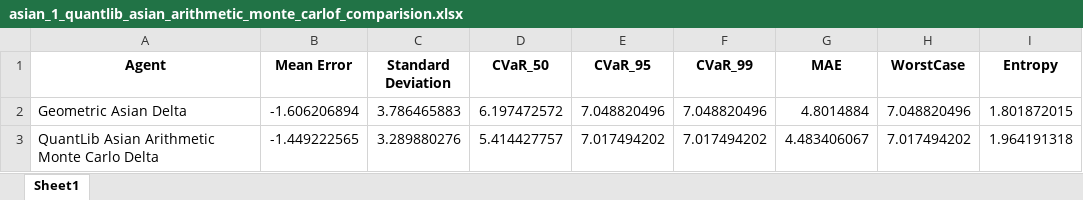
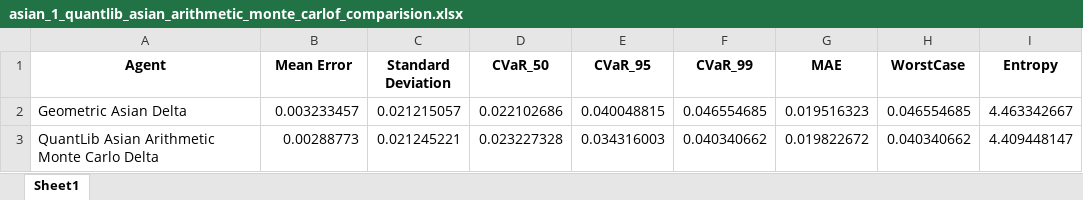
Before and after one commit to FacundoKuzis/DeepHedging, an Excel workbook: assets/csvs/asian_1_quantlib_asian_arithmetic_monte_carlof_comparision.xlsx, sheet Sheet1, drawn as a sheet; values as stored, in another font and other column widths than the file's, no borders; the diff names each change by its address in the sheet, - before the commit and + after, or states it on an @@ line.

```diff
--- a/assets/csvs/asian_1_quantlib_asian_arithmetic_monte_carlof_comparision.xlsx (sheet Sheet1)
+++ b/assets/csvs/asian_1_quantlib_asian_arithmetic_monte_carlof_comparision.xlsx (sheet Sheet1)
-B2 (Mean Error): -1.606206894
+B2 (Mean Error): 0.003233457
-C2 (Standard Deviation): 3.786465883
+C2 (Standard Deviation): 0.021215057
-D2 (CVaR_50): 6.197472572
+D2 (CVaR_50): 0.022102686
-E2 (CVaR_95): 7.048820496
+E2 (CVaR_95): 0.040048815
-F2 (CVaR_99): 7.048820496
+F2 (CVaR_99): 0.046554685
-G2 (MAE): 4.8014884
+G2 (MAE): 0.019516323
-H2 (WorstCase): 7.048820496
+H2 (WorstCase): 0.046554685
-I2 (Entropy): 1.801872015
+I2 (Entropy): 4.463342667
-B3 (Mean Error): -1.449222565
+B3 (Mean Error): 0.00288773
-C3 (Standard Deviation): 3.289880276
+C3 (Standard Deviation): 0.021245221
-D3 (CVaR_50): 5.414427757
+D3 (CVaR_50): 0.023227328
-E3 (CVaR_95): 7.017494202
+E3 (CVaR_95): 0.034316003
-F3 (CVaR_99): 7.017494202
+F3 (CVaR_99): 0.040340662
-G3 (MAE): 4.483406067
+G3 (MAE): 0.019822672
-H3 (WorstCase): 7.017494202
+H3 (WorstCase): 0.040340662
-I3 (Entropy): 1.964191318
+I3 (Entropy): 4.409448147
```
Also changed, not shown: 2 other files.
